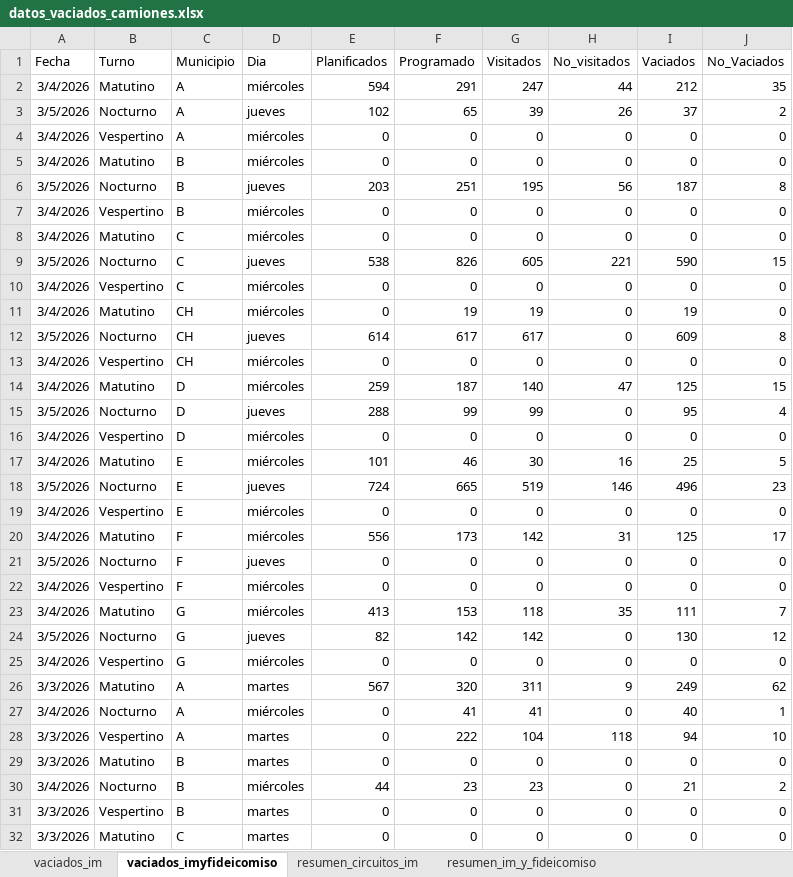
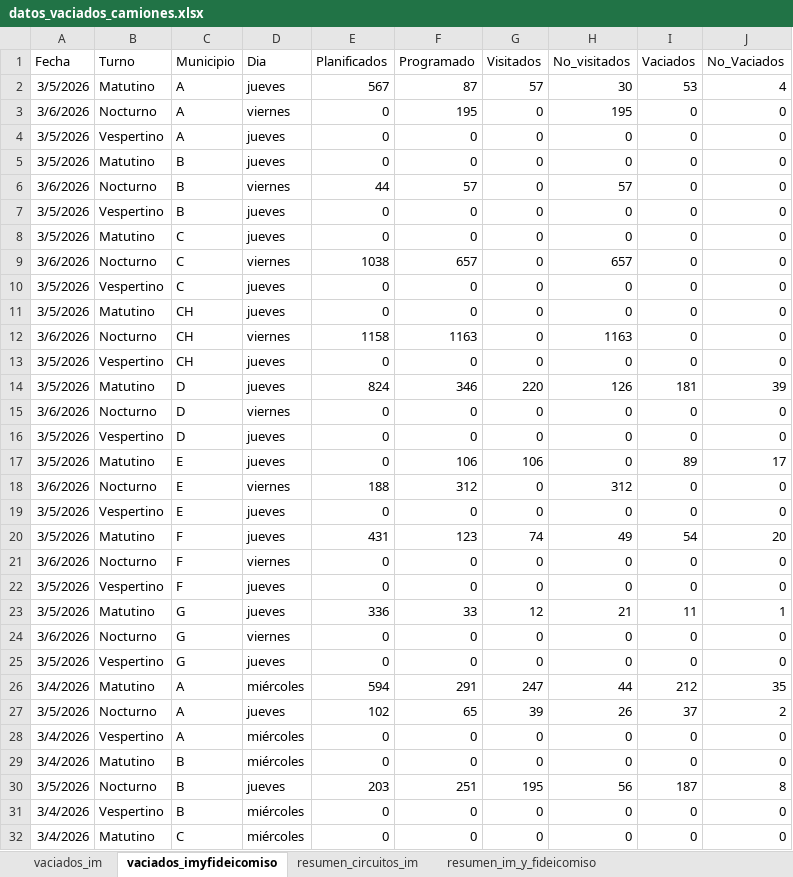
Before and after one commit to liottinicolas/APP_nuevoinforme, an Excel workbook: scripts/visitados/datos_vaciados_camiones.xlsx, sheet vaciados_imyfideicomiso, drawn as a sheet; only a part is shown; the shorter side is filled out with more unchanged rows; values as stored, in another font and other column widths than the file's, no borders; the diff covers the shown part only; the diff names each change by its address in the sheet, - before the commit and + after, or states it on an @@ line.

```diff
--- a/scripts/visitados/datos_vaciados_camiones.xlsx (sheet vaciados_imyfideicomiso)
+++ b/scripts/visitados/datos_vaciados_camiones.xlsx (sheet vaciados_imyfideicomiso)
+row 2: 3/5/2026 | Matutino | A | jueves | 567 | 87 | 57 | 30 | 53 | 4
+row 3: 3/6/2026 | Nocturno | A | viernes | 0 | 195 | 0 | 195 | 0 | 0
+row 4: 3/5/2026 | Vespertino | A | jueves | 0 | 0 | 0 | 0 | 0 | 0
+row 5: 3/5/2026 | Matutino | B | jueves | 0 | 0 | 0 | 0 | 0 | 0
+row 6: 3/6/2026 | Nocturno | B | viernes | 44 | 57 | 0 | 57 | 0 | 0
+row 7: 3/5/2026 | Vespertino | B | jueves | 0 | 0 | 0 | 0 | 0 | 0
+row 8: 3/5/2026 | Matutino | C | jueves | 0 | 0 | 0 | 0 | 0 | 0
+row 9: 3/6/2026 | Nocturno | C | viernes | 1038 | 657 | 0 | 657 | 0 | 0
+row 10: 3/5/2026 | Vespertino | C | jueves | 0 | 0 | 0 | 0 | 0 | 0
+row 11: 3/5/2026 | Matutino | CH | jueves | 0 | 0 | 0 | 0 | 0 | 0
+row 12: 3/6/2026 | Nocturno | CH | viernes | 1158 | 1163 | 0 | 1163 | 0 | 0
+row 13: 3/5/2026 | Vespertino | CH | jueves | 0 | 0 | 0 | 0 | 0 | 0
+row 14: 3/5/2026 | Matutino | D | jueves | 824 | 346 | 220 | 126 | 181 | 39
+row 15: 3/6/2026 | Nocturno | D | viernes | 0 | 0 | 0 | 0 | 0 | 0
+row 16: 3/5/2026 | Vespertino | D | jueves | 0 | 0 | 0 | 0 | 0 | 0
+row 17: 3/5/2026 | Matutino | E | jueves | 0 | 106 | 106 | 0 | 89 | 17
+row 18: 3/6/2026 | Nocturno | E | viernes | 188 | 312 | 0 | 312 | 0 | 0
+row 19: 3/5/2026 | Vespertino | E | jueves | 0 | 0 | 0 | 0 | 0 | 0
+row 20: 3/5/2026 | Matutino | F | jueves | 431 | 123 | 74 | 49 | 54 | 20
+row 21: 3/6/2026 | Nocturno | F | viernes | 0 | 0 | 0 | 0 | 0 | 0
+row 22: 3/5/2026 | Vespertino | F | jueves | 0 | 0 | 0 | 0 | 0 | 0
+row 23: 3/5/2026 | Matutino | G | jueves | 336 | 33 | 12 | 21 | 11 | 1
+row 24: 3/6/2026 | Nocturno | G | viernes | 0 | 0 | 0 | 0 | 0 | 0
+row 25: 3/5/2026 | Vespertino | G | jueves | 0 | 0 | 0 | 0 | 0 | 0
```
Also changed, not shown: 2 added rows elsewhere in this sheet, sheet vaciados_im, sheet resumen_im_y_fideicomiso, sheet resumen_circuitos_im, 29 other files.
